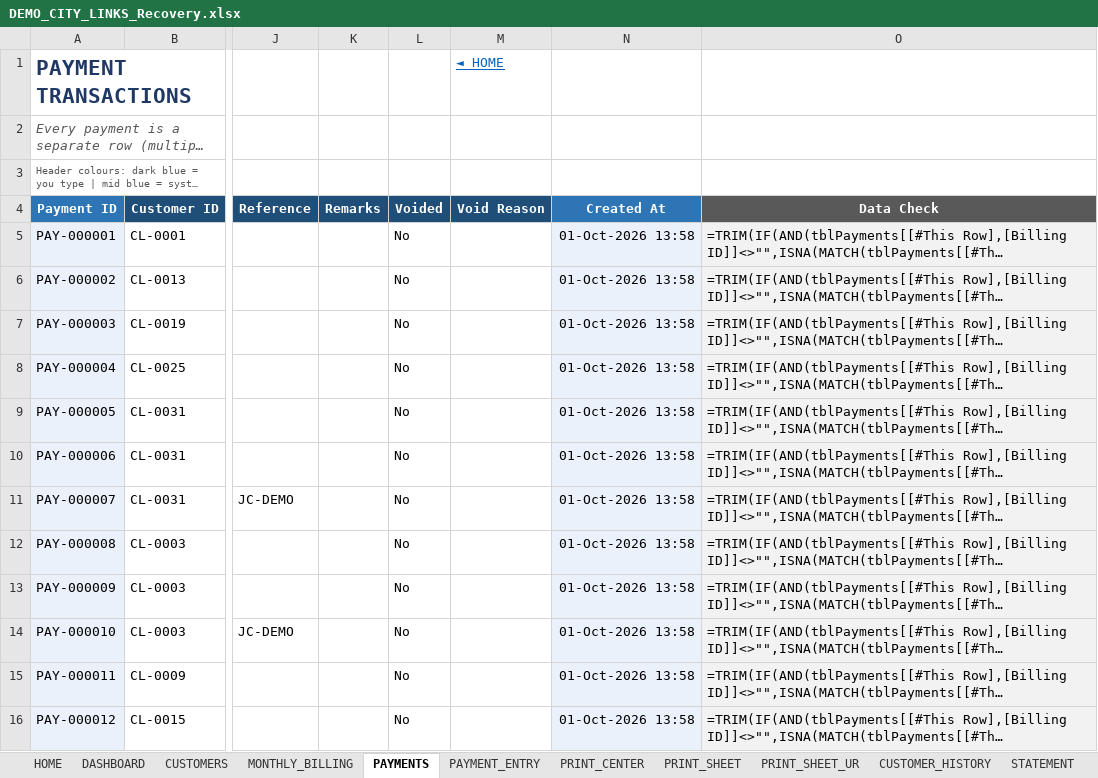
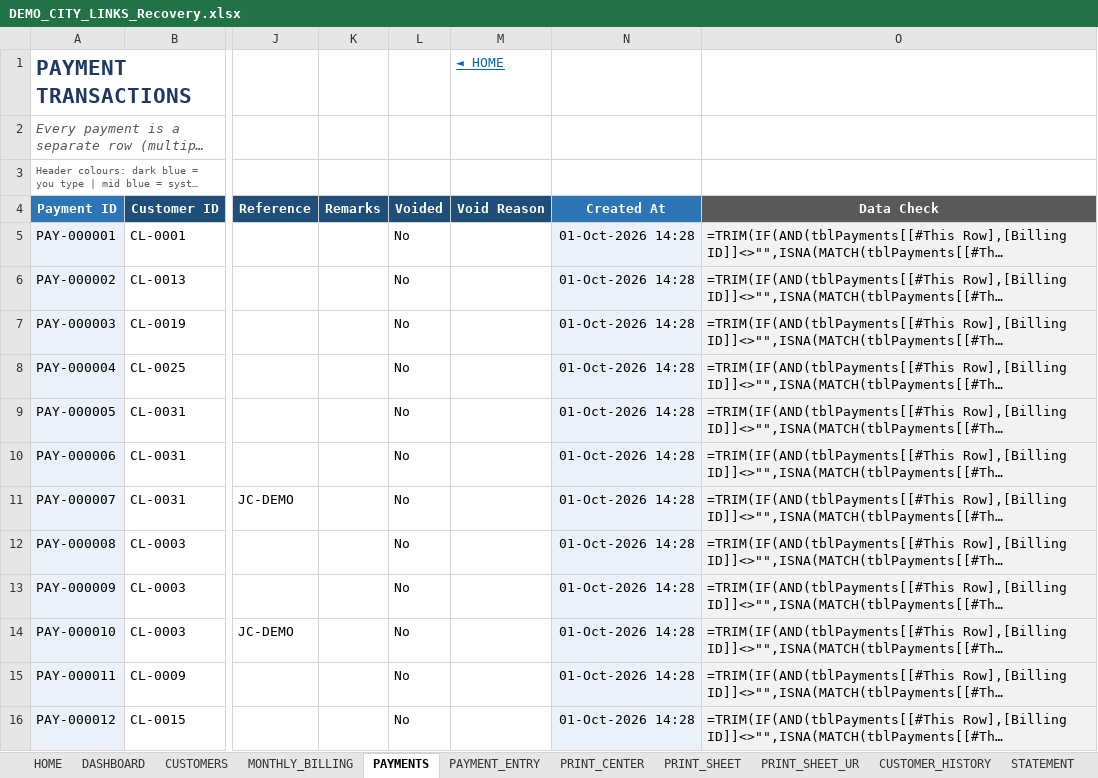
Before and after one commit to Rix10129/Poultry-, an Excel workbook: CITY_LINKS_RECOVERY/data/DEMO_CITY_LINKS_Recovery.xlsx, sheet PAYMENTS, drawn as a sheet; only a part is shown, gaps mark what is left out; long unchanged cells end in …; values as stored, in another font and other column widths than the file's, no borders; formulas without a stored value are shown as written; conditional formats and table styles not drawn; the diff covers the shown part only; the diff names each change by its address in the sheet, - before the commit and + after, or states it on an @@ line.

```diff
--- a/CITY_LINKS_RECOVERY/data/DEMO_CITY_LINKS_Recovery.xlsx (sheet PAYMENTS)
+++ b/CITY_LINKS_RECOVERY/data/DEMO_CITY_LINKS_Recovery.xlsx (sheet PAYMENTS)
-N5:N16 (Created At): 01-Oct-2026 13:58
+N5:N16 (Created At): 01-Oct-2026 14:28
```
Also changed, not shown: 83 edited cells elsewhere in this sheet, sheet MONTHLY_BILLING, sheet CUSTOMER_EVENTS, sheet HOME, sheet MONTHS, other sheet tabs, 11 other files.
